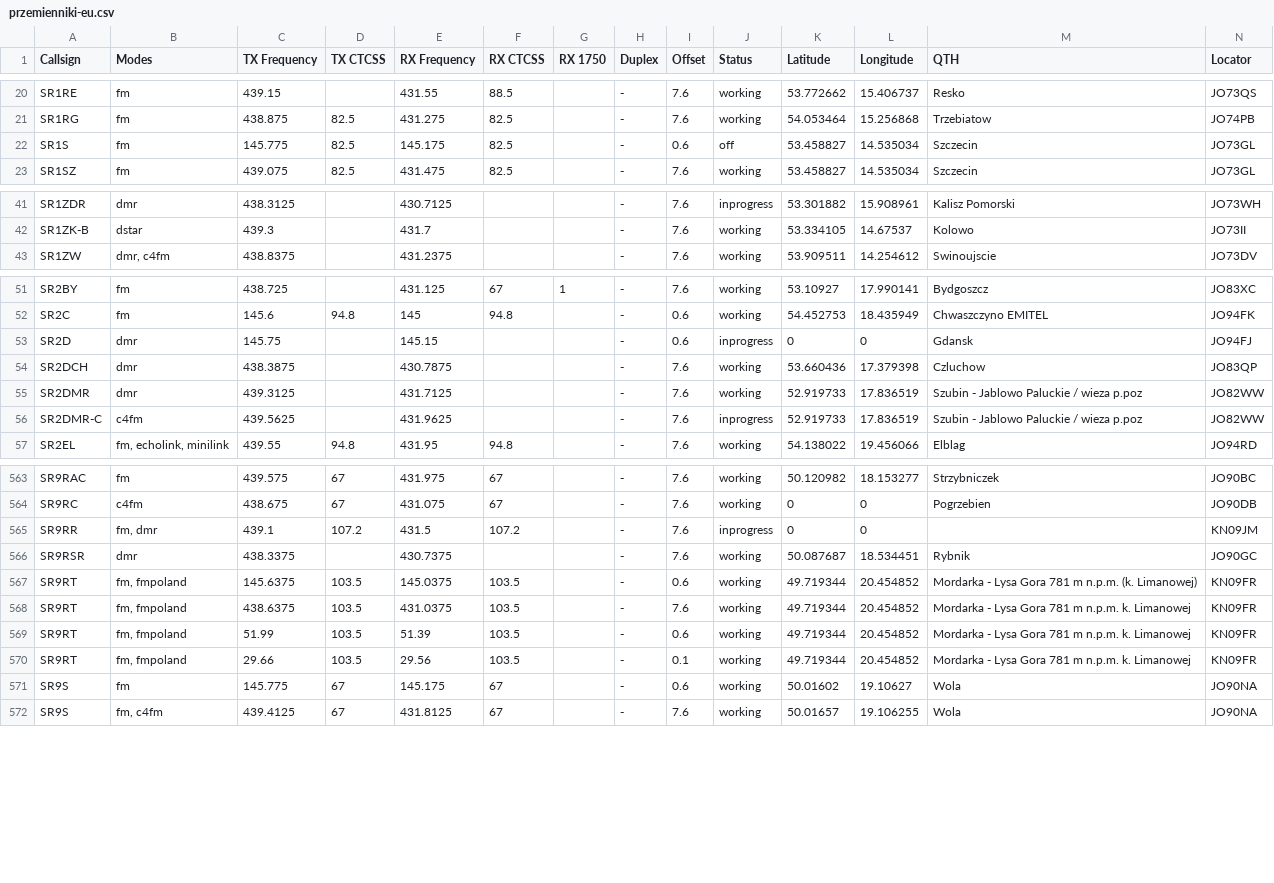
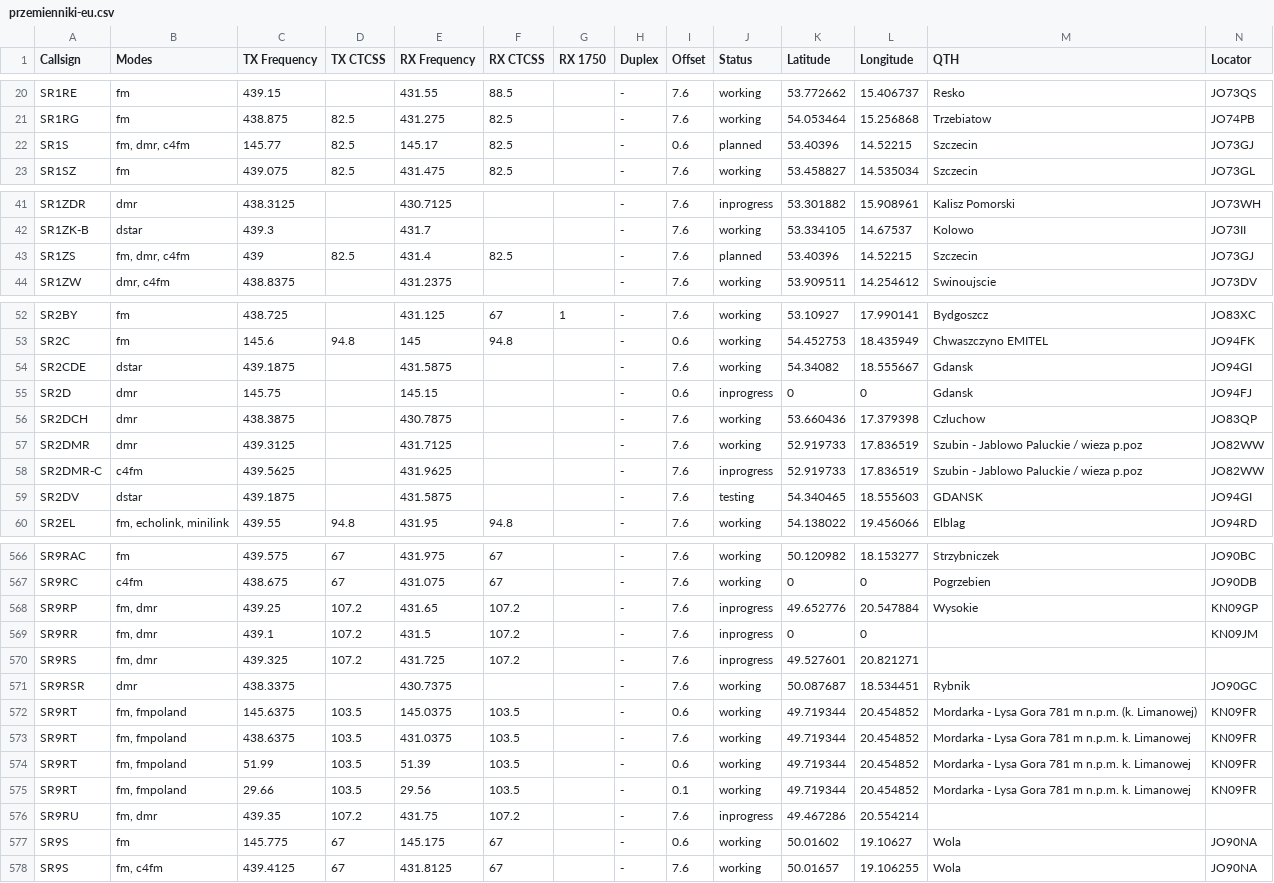
Before and after one commit to stefopl/repeaters-backup, a CSV file: backup/przemienniki-eu/CSV_Export/przemienniki-eu.csv, drawn as a sheet; only a part is shown, gaps mark what is left out; the diff covers the shown part only.

```diff
--- a/backup/przemienniki-eu/CSV_Export/przemienniki-eu.csv
+++ b/backup/przemienniki-eu/CSV_Export/przemienniki-eu.csv
@@ -21,3 +21,3 @@ SR1RE,fm,439.15,,431.55,88.5,,-,7.6,working,53.772662,15.406737,Resko,JO73QS
 SR1RG,fm,438.875,82.5,431.275,82.5,,-,7.6,working,54.053464,15.256868,Trzebiatow,JO74PB
-SR1S,fm,145.775,82.5,145.175,82.5,,-,0.6,off,53.458827,14.535034,Szczecin,JO73GL
+SR1S,"fm, dmr, c4fm",145.77,82.5,145.17,82.5,,-,0.6,planned,53.40396,14.52215,Szczecin,JO73GJ
 SR1SZ,fm,439.075,82.5,431.475,82.5,,-,7.6,working,53.458827,14.535034,Szczecin,JO73GL
@@ -42,2 +42,3 @@ SR1ZDR,dmr,438.3125,,430.7125,,,-,7.6,inprogress,53.301882,15.908961,"Kalisz Pom
 SR1ZK-B,dstar,439.3,,431.7,,,-,7.6,working,53.334105,14.67537,Kolowo,JO73II
+SR1ZS,"fm, dmr, c4fm",439,82.5,431.4,82.5,,-,7.6,planned,53.40396,14.52215,Szczecin,JO73GJ
 SR1ZW,"dmr, c4fm",438.8375,,431.2375,,,-,7.6,working,53.909511,14.254612,Swinoujscie,JO73DV
@@ -52,2 +53,3 @@ SR2BY,fm,438.725,,431.125,67,1,-,7.6,working,53.10927,17.990141,Bydgoszcz,JO83XC
 SR2C,fm,145.6,94.8,145,94.8,,-,0.6,working,54.452753,18.435949,"Chwaszczyno EMITEL",JO94FK
+SR2CDE,dstar,439.1875,,431.5875,,,-,7.6,working,54.34082,18.555667,Gdansk,JO94GI
 SR2D,dmr,145.75,,145.15,,,-,0.6,inprogress,0,0,Gdansk,JO94FJ
@@ -56,2 +58,3 @@ SR2DMR,dmr,439.3125,,431.7125,,,-,7.6,working,52.919733,17.836519,"Szubin - Jabl
 SR2DMR-C,c4fm,439.5625,,431.9625,,,-,7.6,inprogress,52.919733,17.836519,"Szubin - Jablowo Paluckie / wieza p.poz",JO82WW
+SR2DV,dstar,439.1875,,431.5875,,,-,7.6,testing,54.340465,18.555603,GDANSK,JO94GI
 SR2EL,"fm, echolink, minilink",439.55,94.8,431.95,94.8,,-,7.6,working,54.138022,19.456066,Elblag,JO94RD
@@ -564,3 +567,5 @@ SR9RAC,fm,439.575,67,431.975,67,,-,7.6,working,50.120982,18.153277,Strzybniczek,
 SR9RC,c4fm,438.675,67,431.075,67,,-,7.6,working,0,0,Pogrzebien,JO90DB
+SR9RP,"fm, dmr",439.25,107.2,431.65,107.2,,-,7.6,inprogress,49.652776,20.547884,Wysokie,KN09GP
 SR9RR,"fm, dmr",439.1,107.2,431.5,107.2,,-,7.6,inprogress,0,0,,KN09JM
+SR9RS,"fm, dmr",439.325,107.2,431.725,107.2,,-,7.6,inprogress,49.527601,20.821271,,
 SR9RSR,dmr,438.3375,,430.7375,,,-,7.6,working,50.087687,18.534451,Rybnik,JO90GC
@@ -570,2 +575,3 @@ SR9RT,"fm, fmpoland",51.99,103.5,51.39,103.5,,-,0.6,working,49.719344,20.454852,
 SR9RT,"fm, fmpoland",29.66,103.5,29.56,103.5,,-,0.1,working,49.719344,20.454852,"Mordarka - Lysa Gora 781 m n.p.m. k. Limanowej",KN09FR
+SR9RU,"fm, dmr",439.35,107.2,431.75,107.2,,-,7.6,inprogress,49.467286,20.554214,,
 SR9S,fm,145.775,67,145.175,67,,-,0.6,working,50.01602,19.10627,Wola,JO90NA
```
Also changed, not shown: 4 edited cells elsewhere in this file, backup/przemienniki-eu/CHIRP_CSV_Format/przemienniki-eu-chirp.csv, 16 other files.
